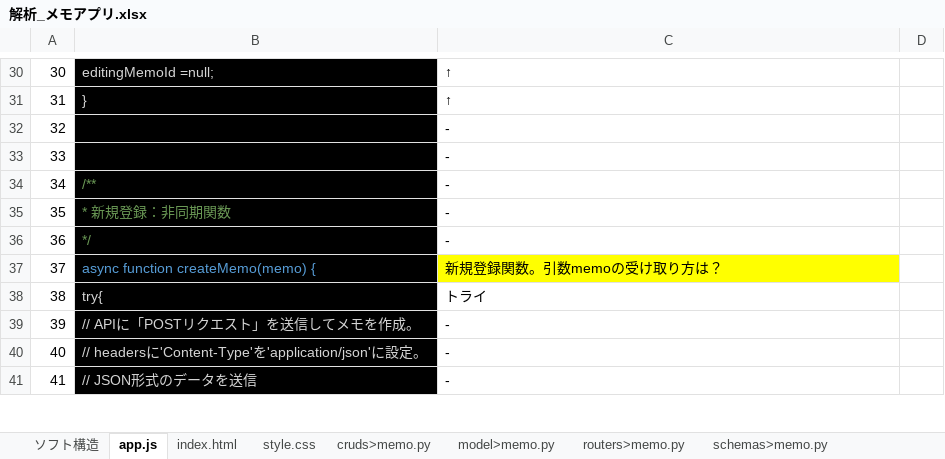
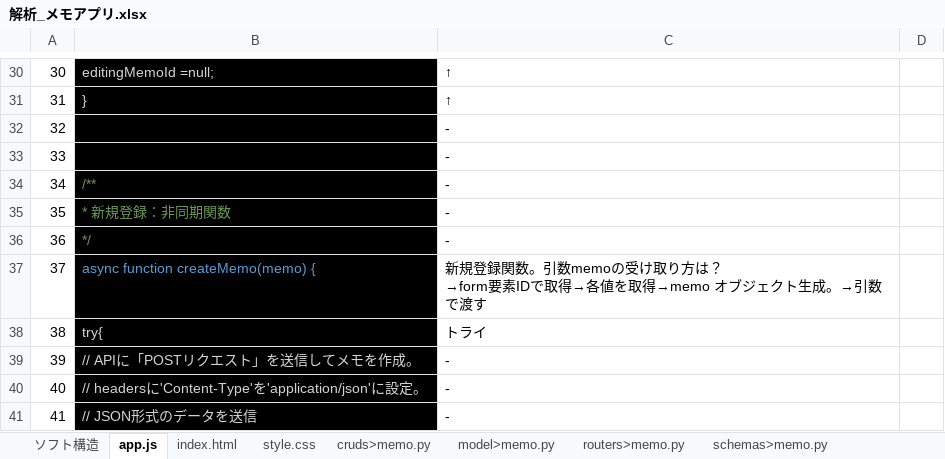
Before and after one commit to smd255/FastAPIToDo, an Excel workbook: doc/解析_メモアプリ.xlsx, sheet app.js, drawn as a sheet; only a part is shown, gaps mark what is left out; values as stored, in another font and other column widths than the file's, no borders; ↵ is a line break in a cell; the diff covers the shown part only; the diff names each change by its address in the sheet, - before the commit and + after, or states it on an @@ line.

```diff
--- a/doc/解析_メモアプリ.xlsx (sheet app.js)
+++ b/doc/解析_メモアプリ.xlsx (sheet app.js)
-C37: 新規登録関数。引数memoの受け取り方は？
+C37: 新規登録関数。引数memoの受け取り方は？ ↵ →form要素IDで取得→各値を取得→memo オブジェクト生成。→引数で渡す
-C37 fill: #FFFF00
+C37 fill: none
```
Also changed, not shown: 39 edited cells and cell formats elsewhere in this sheet, charts or pictures.
